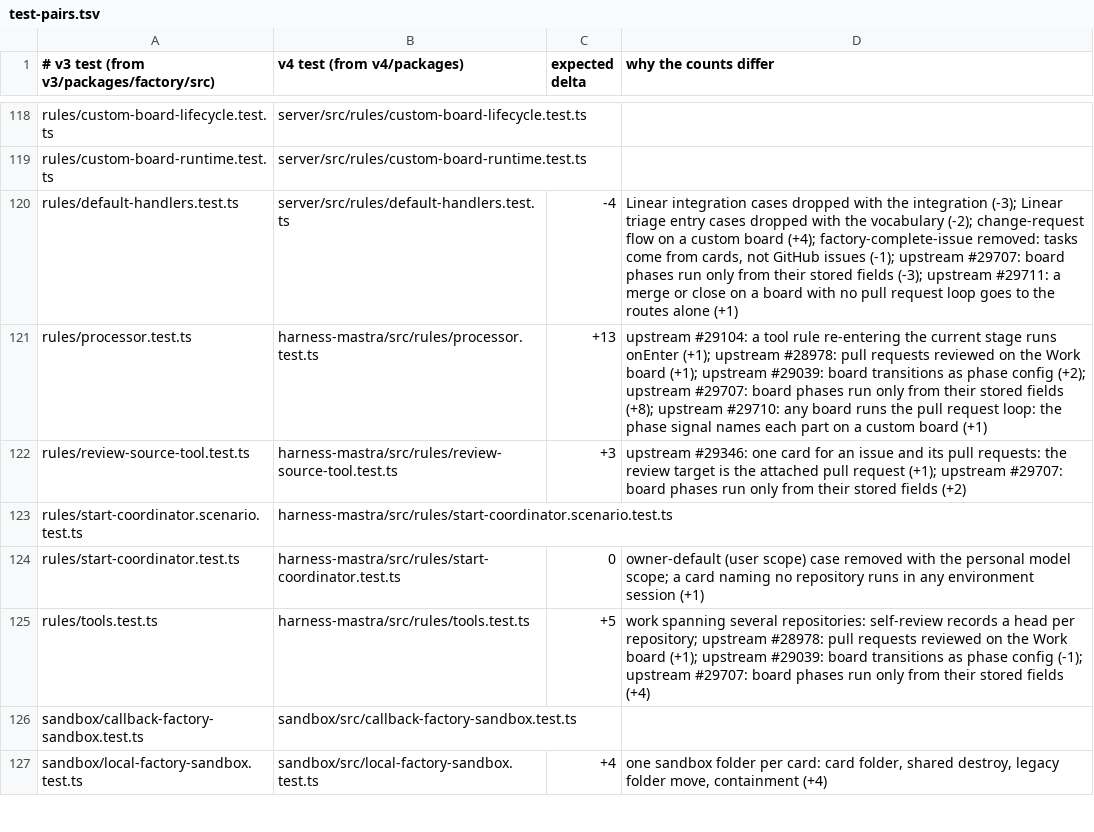
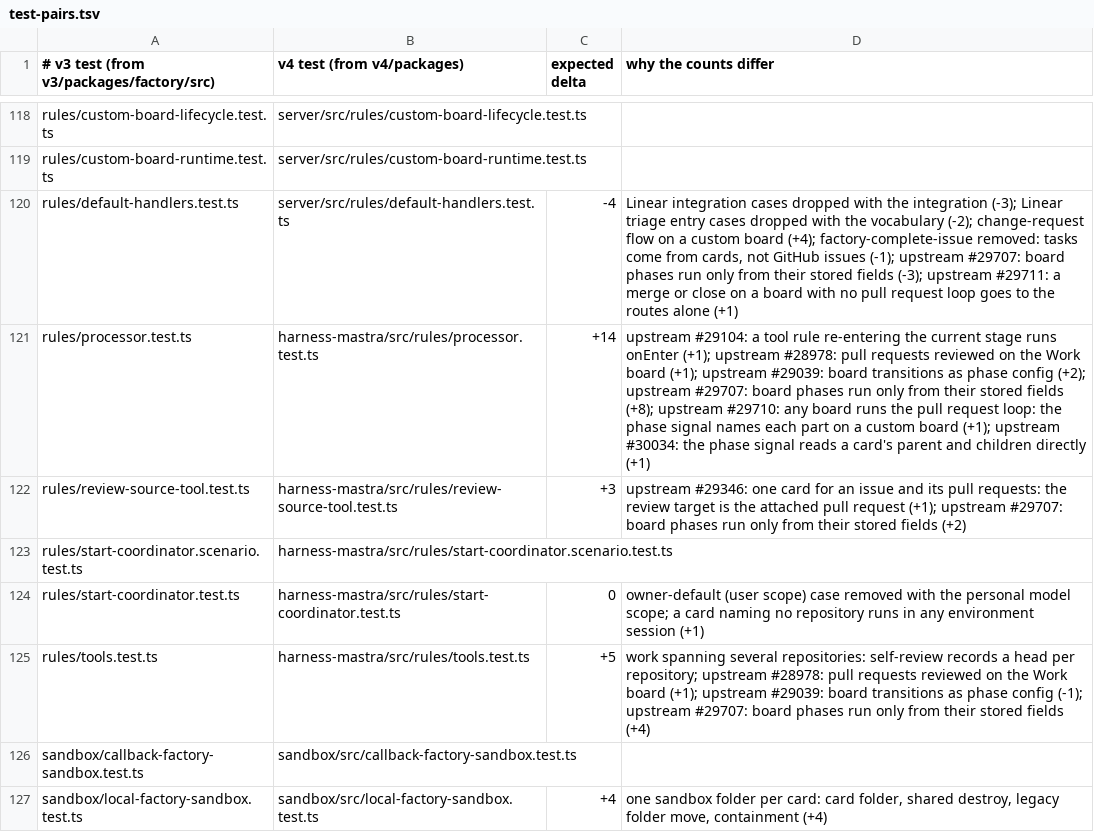
Before and after one commit to works-yura/software-factory, a TSV file: migration/test-pairs.tsv, drawn as a sheet; only a part is shown, gaps mark what is left out.

```diff
--- a/migration/test-pairs.tsv
+++ b/migration/test-pairs.tsv
@@ -120,3 +120,3 @@ rules/custom-board-runtime.test.ts	server/src/rules/custom-board-runtime.test.ts
 rules/default-handlers.test.ts	server/src/rules/default-handlers.test.ts	-4	Linear integration cases dropped with the integration (-3); Linear triage entry cases dropped with the vocabulary (-2); change-request flow on a custom board (+4); factory-complete-issue removed: tasks come from cards, not GitHub issues (-1); upstream #29707: board phases run only from their stored fields (-3); upstream #29711: a merge or close on a board with no pull request loop goes to the routes alone (+1)
-rules/processor.test.ts	harness-mastra/src/rules/processor.test.ts	+13	upstream #29104: a tool rule re-entering the current stage runs onEnter (+1); upstream #28978: pull requests reviewed on the Work board (+1); upstream #29039: board transitions as phase config (+2); upstream #29707: board phases run only from their stored fields (+8); upstream #29710: any board runs the pull request loop: the phase signal names each part on a custom board (+1)
+rules/processor.test.ts	harness-mastra/src/rules/processor.test.ts	+14	upstream #29104: a tool rule re-entering the current stage runs onEnter (+1); upstream #28978: pull requests reviewed on the Work board (+1); upstream #29039: board transitions as phase config (+2); upstream #29707: board phases run only from their stored fields (+8); upstream #29710: any board runs the pull request loop: the phase signal names each part on a custom board (+1); upstream #30034: the phase signal reads a card's parent and children directly (+1)
 rules/review-source-tool.test.ts	harness-mastra/src/rules/review-source-tool.test.ts	+3	upstream #29346: one card for an issue and its pull requests: the review target is the attached pull request (+1); upstream #29707: board phases run only from their stored fields (+2)
```
Also changed, not shown: 4 other files.
